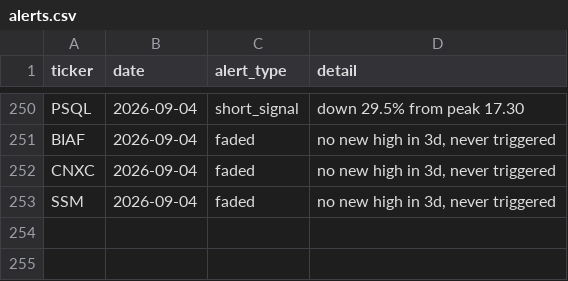
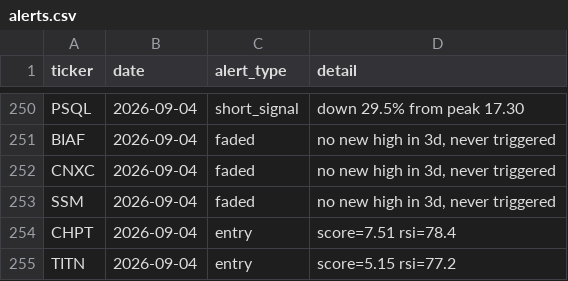
Before and after one commit to kgb1970-gh/stock-crash-tracker, a CSV file: data/alerts.csv, drawn as a sheet; only a part is shown, gaps mark what is left out.

```diff
--- a/data/alerts.csv
+++ b/data/alerts.csv
@@ -253 +253,3 @@ CNXC,2026-09-04,faded,"no new high in 3d, never triggered"
 SSM,2026-09-04,faded,"no new high in 3d, never triggered"
+CHPT,2026-09-04,entry,score=7.51 rsi=78.4
+TITN,2026-09-04,entry,score=5.15 rsi=77.2
```
Also changed, not shown: data/watchlist.csv, data/watchlist_history.csv.
